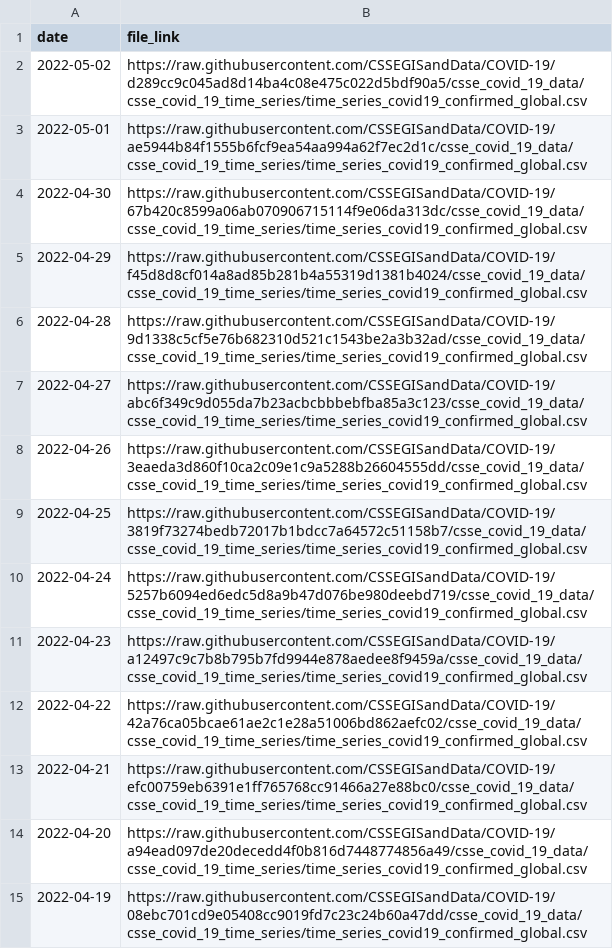
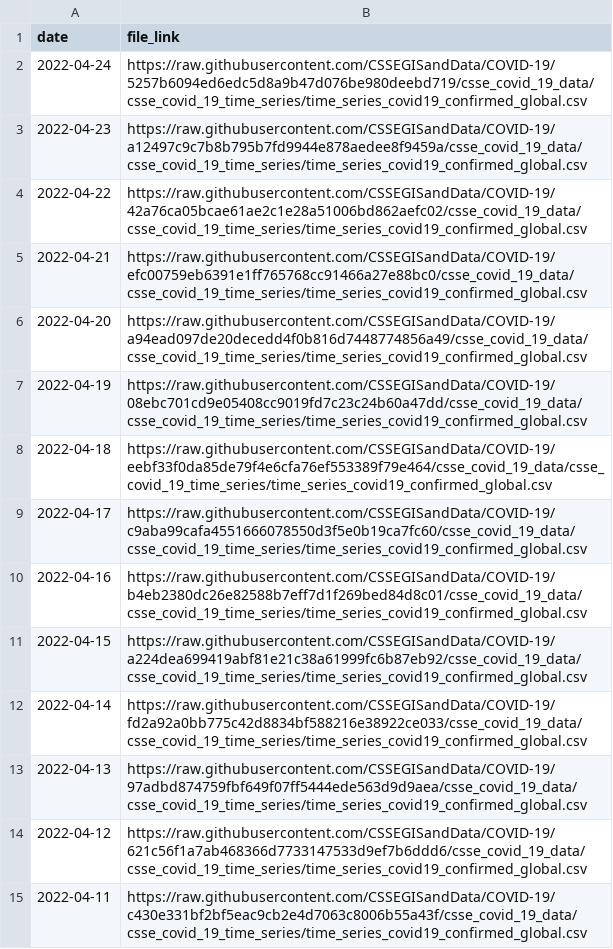
Before and after one commit to Serena-Wang/covidData, a CSV file: data/jhu_global_cases_data_links.csv, drawn as a sheet; only a part is shown; the shorter side is filled out with more unchanged rows.

```diff
--- a/data/jhu_global_cases_data_links.csv
+++ b/data/jhu_global_cases_data_links.csv
@@ -1,10 +1,2 @@
 "date","file_link"
-2022-05-02,"https://raw.githubusercontent.com/CSSEGISandData/COVID-19/d289cc9c045ad8d14ba4c08e475c022d5bdf90a5/csse_covid_19_data/csse_covid_19_time_series/time_series_covid19_confirmed_global.csv"
-2022-05-01,"https://raw.githubusercontent.com/CSSEGISandData/COVID-19/ae5944b84f1555b6fcf9ea54aa994a62f7ec2d1c/csse_covid_19_data/csse_covid_19_time_series/time_series_covid19_confirmed_global.csv"
-2022-04-30,"https://raw.githubusercontent.com/CSSEGISandData/COVID-19/67b420c8599a06ab070906715114f9e06da313dc/csse_covid_19_data/csse_covid_19_time_series/time_series_covid19_confirmed_global.csv"
-2022-04-29,"https://raw.githubusercontent.com/CSSEGISandData/COVID-19/f45d8d8cf014a8ad85b281b4a55319d1381b4024/csse_covid_19_data/csse_covid_19_time_series/time_series_covid19_confirmed_global.csv"
-2022-04-28,"https://raw.githubusercontent.com/CSSEGISandData/COVID-19/9d1338c5cf5e76b682310d521c1543be2a3b32ad/csse_covid_19_data/csse_covid_19_time_series/time_series_covid19_confirmed_global.csv"
-2022-04-27,"https://raw.githubusercontent.com/CSSEGISandData/COVID-19/abc6f349c9d055da7b23acbcbbbebfba85a3c123/csse_covid_19_data/csse_covid_19_time_series/time_series_covid19_confirmed_global.csv"
-2022-04-26,"https://raw.githubusercontent.com/CSSEGISandData/COVID-19/3eaeda3d860f10ca2c09e1c9a5288b26604555dd/csse_covid_19_data/csse_covid_19_time_series/time_series_covid19_confirmed_global.csv"
-2022-04-25,"https://raw.githubusercontent.com/CSSEGISandData/COVID-19/3819f73274bedb72017b1bdcc7a64572c51158b7/csse_covid_19_data/csse_covid_19_time_series/time_series_covid19_confirmed_global.csv"
 2022-04-24,"https://raw.githubusercontent.com/CSSEGISandData/COVID-19/5257b6094ed6edc5d8a9b47d076be980deebd719/csse_covid_19_data/csse_covid_19_time_series/time_series_covid19_confirmed_global.csv"
```
Also changed, not shown: data/jhu_global_deaths_data_links.csv, data/jhu_us_cases_data_links.csv, 1 other file.
